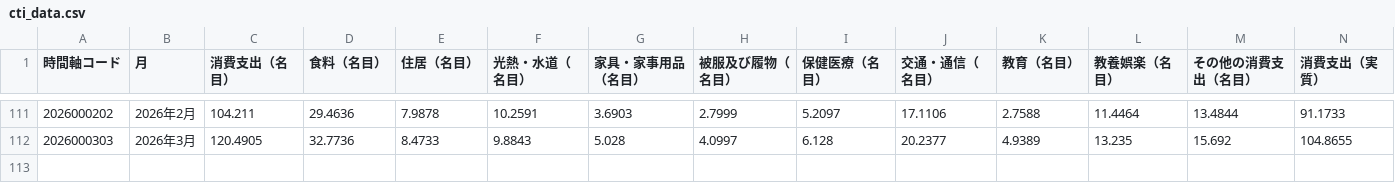
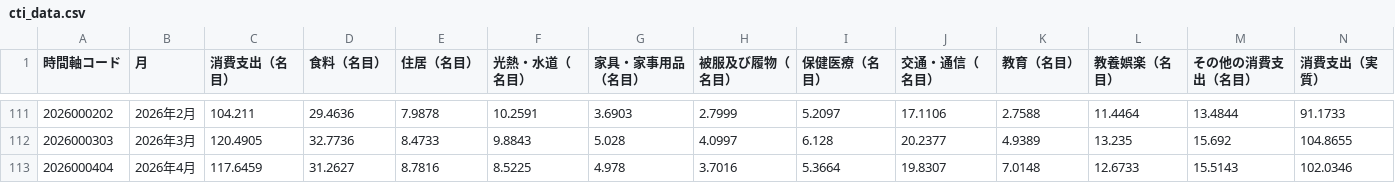
Before and after one commit to ponkansh6/nextjstest, a CSV file: public/cti_data.csv, drawn as a sheet; only a part is shown, gaps mark what is left out; rows hold the shown columns only; the diff names each change by its address in the sheet, - before the commit and + after, or states it on an @@ line.

Commit message:
Add April 2026 data to earnings/employment/CTI CSVs, remove old source files
- cti_data.csv: add 2026年4月 row
- total_earning.csv, scheduled_earnings.csv, contractual_earnings.csv,
  total_worked_hours.csv, employment_indices.csv: fill April 2026 values
- population_statistics.csv: add April 2026 row
- Remove obsolete cpi_source/ xlsx/xls files (moved to economics_source/)
- Remove deprecated zmi2020s.csv
- Add cti0211_1.csv (generated)
- Update .gitignore paths to match economics_source/ location
- Normalize trailing-zero formatting in contractual_earnings.csv
- Fix tests to handle partial Q2 2026 data (1 of 3 months)

```diff
--- a/public/cti_data.csv
+++ b/public/cti_data.csv
+row 113: 2026000404 | 2026年4月 | 117.6459 | 31.2627 | 8.7816 | 8.5225 | 4.978 | 3.7016 | 5.3664 | 19.8307 | 7.0148 | 12.6733 | 15.5143 | 102.0346
```
Also changed, not shown: public/contractual_earnings.csv, public/employment_indices.csv, 51 other files.
